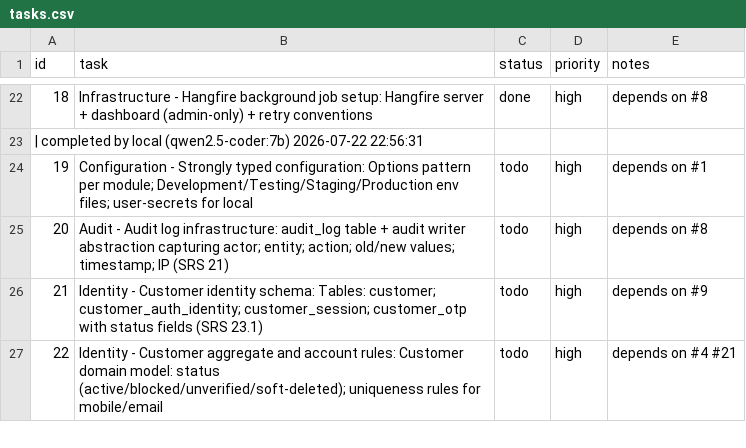
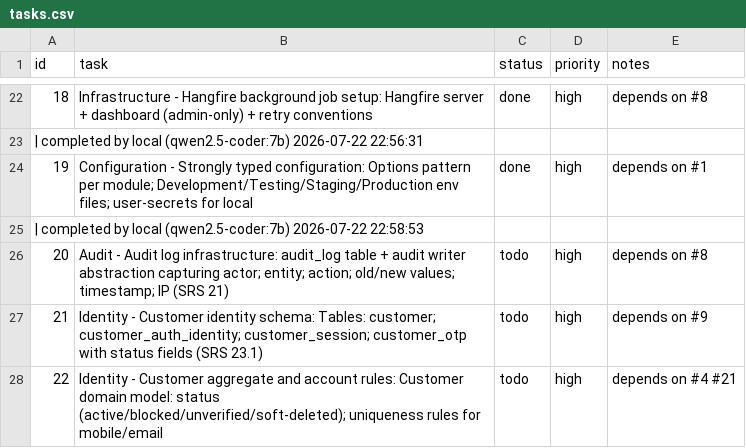
Before and after one commit to SantoshGitlab/nestly, a CSV file: tasks.csv, drawn as a sheet; only a part is shown, gaps mark what is left out.

Commit message:
auto-worker: task progress 2026-07-22 22:58:53

```diff
--- a/tasks.csv
+++ b/tasks.csv
@@ -23,3 +23,4 @@ id,task,status,priority,notes
  | completed by local (qwen2.5-coder:7b) 2026-07-22 22:56:31
-19,Configuration - Strongly typed configuration: Options pattern per module; Development/Testing/Staging/Production env files; user-secrets for local,todo,high,depends on #1
+19,Configuration - Strongly typed configuration: Options pattern per module; Development/Testing/Staging/Production env files; user-secrets for local,done,high,depends on #1
+ | completed by local (qwen2.5-coder:7b) 2026-07-22 22:58:53
 20,Audit - Audit log infrastructure: audit_log table + audit writer abstraction capturing actor; entity; action; old/new values; timestamp; IP (SRS 21),todo,high,depends on #8
```
